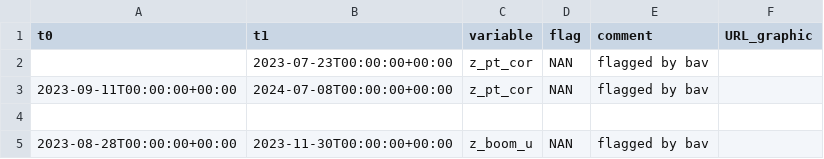
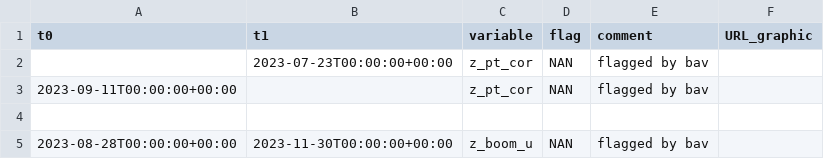
Before and after one commit to GEUS-Glaciology-and-Climate/PROMICE-AWS-data-issues, a CSV file: flags/WEG_L.csv, drawn as a sheet.

Commit message:
still no pressure transducer working at WEG_L

```diff
--- a/flags/WEG_L.csv
+++ b/flags/WEG_L.csv
@@ -2,3 +2,3 @@ t0, t1, variable, flag, comment, URL_graphic
 ,2023-07-23T00:00:00+00:00,z_pt_cor,NAN,flagged by bav,
-2023-09-11T00:00:00+00:00,2024-07-08T00:00:00+00:00,z_pt_cor,NAN,flagged by bav,
+2023-09-11T00:00:00+00:00,,z_pt_cor,NAN,flagged by bav,
 
```
